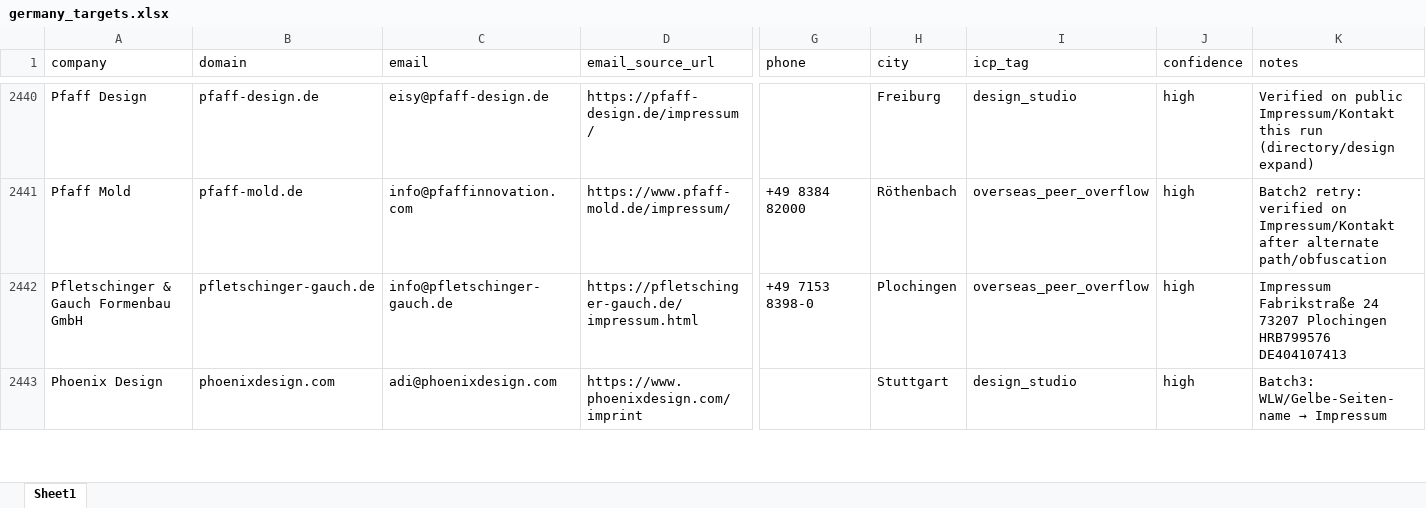
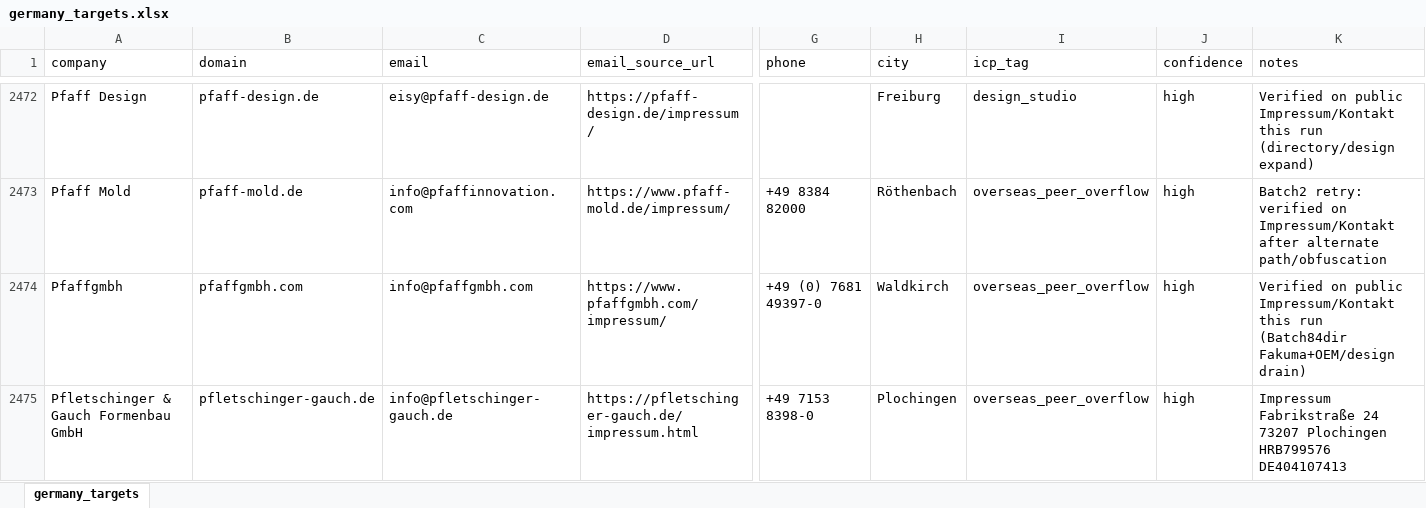
Before and after one commit to lee-lwj/ai, an Excel workbook: mouldible-export-ai/data/germany_targets.xlsx, sheet germany_targets, drawn as a sheet; only a part is shown, gaps mark what is left out; the shorter side is filled out with more unchanged rows; values as stored, in another font and other column widths than the file's, no cell formats; rows hold the shown columns only; the diff covers the shown part only; the diff names each change by its address in the sheet, - before the commit and + after, or states it on an @@ line.

```diff
--- a/mouldible-export-ai/data/germany_targets.xlsx (sheet germany_targets)
+++ b/mouldible-export-ai/data/germany_targets.xlsx (sheet germany_targets)
-sheet tab: Sheet1
+sheet tab: germany_targets
+row 2474: Pfaffgmbh | pfaffgmbh.com | info@pfaffgmbh.com | https://www.pfaffgmbh.com/impressum/ | +49 (0) 7681 49397-0 | Waldkirch | overseas_peer_overflow | high | Verified on public Impressum/Kontakt this run (Batch84dir Fakuma+OEM/design drain)
```
Also changed, not shown: 36 added rows and 14 moved rows elsewhere in this sheet, cell formats, 2 other files.
